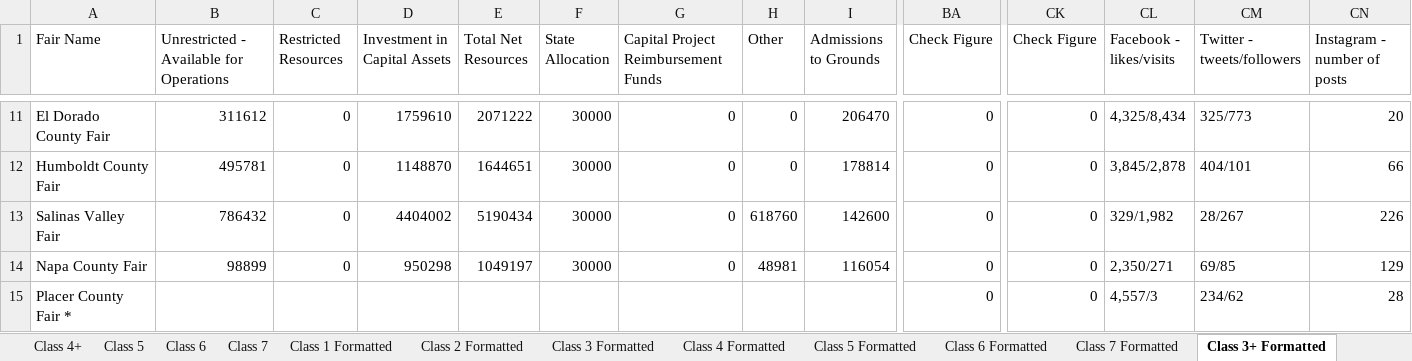
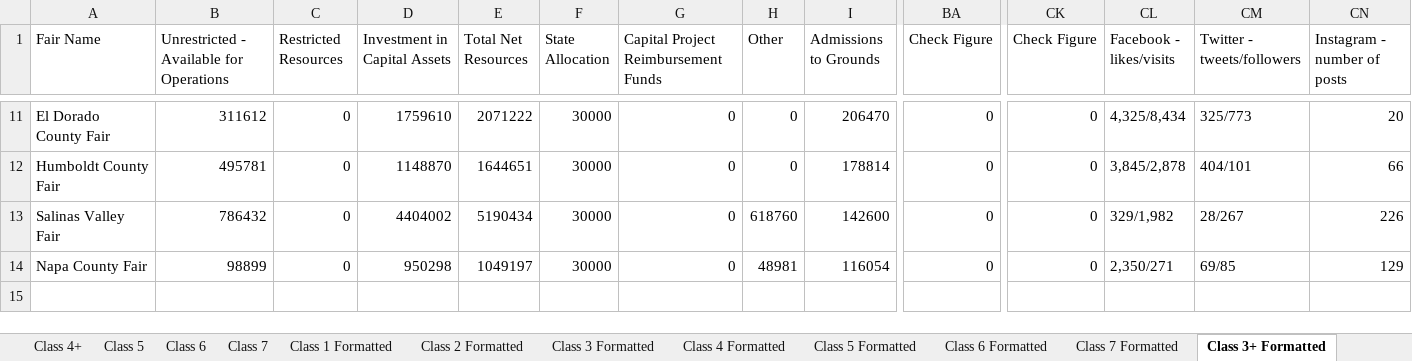
Before and after one commit to Steffanic/Fair-Analytics, an Excel workbook: Data/2013 STOP Summary.xlsx, sheet Class 3+ Formatted, drawn as a sheet; only a part is shown, gaps mark what is left out; values as stored, in another font and other column widths than the file's, no borders; rows hold the shown columns only; the diff names each change by its address in the sheet, - before the commit and + after, or states it on an @@ line.

```diff
--- a/Data/2013 STOP Summary.xlsx (sheet Class 3+ Formatted)
+++ b/Data/2013 STOP Summary.xlsx (sheet Class 3+ Formatted)
-row 15: Placer County Fair * |  |  |  |  |  |  |  |  | 0 | 0 | 4,557/3 | 234/62 | 28
```
Also changed, not shown: sheet Class 1 Formatted, sheet Class 2 Formatted, charts or pictures, Data/2001 STOP Summary.xlsx, Data/2009 STOP Summary.xlsx, 35 other files.
